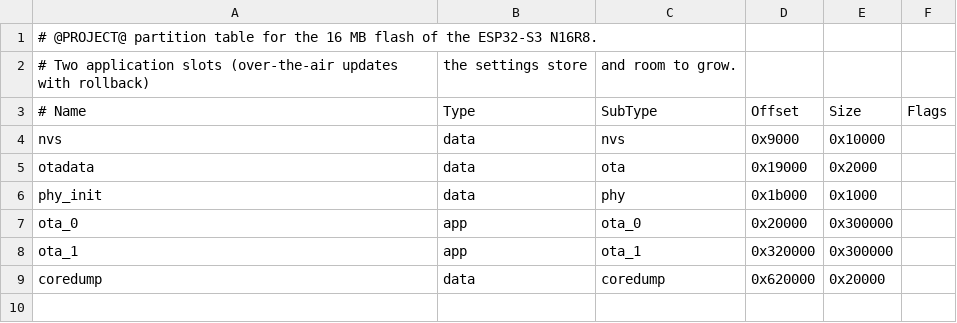
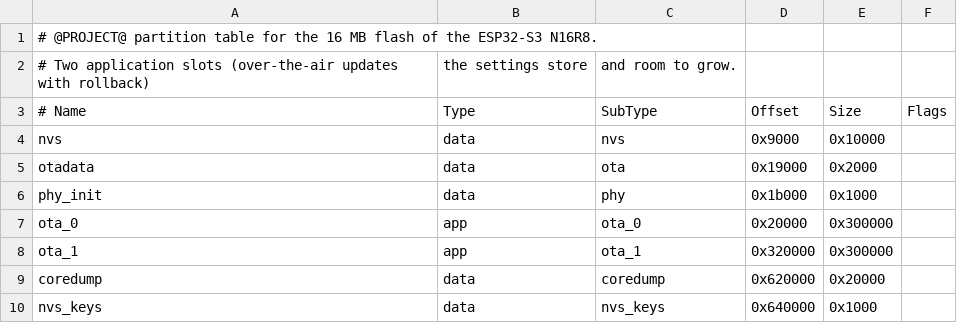
Before and after one commit to JuanenRac/ARMOR-COMMON, a CSV file: firmware_base/partitions.csv, drawn as a sheet.

Commit message:
Share the optional sealing of stored secrets, the Improv join answer and the boot-ROM pin note in the node firmware base
- core/secret_seal.hpp: ChaCha20-Poly1305 sealing of the secret members of the settings and of the secret values, the key record and the migration step, tested against the RFC vectors and through a stop half-way
- main/secret_vault.*: the key in the nvs_keys partition, kept off by default and without any eFuse; node_store seals and opens on read and write and migrates in both directions
- partitions.csv: the nvs_keys partition
- Improv: 'provisioned' only after the node joined the network, with the address of the panel in the result
- board_s3: a rom_log note for GPIO 43 and 44 of the Ethernet board
- diag_package: the check_settings_s leaf

```diff
--- a/firmware_base/partitions.csv
+++ b/firmware_base/partitions.csv
@@ -9 +9,2 @@ ota_1,      app,  ota_1,    0x320000, 0x300000,
 coredump,   data, coredump, 0x620000, 0x20000,
+nvs_keys,   data, nvs_keys, 0x640000, 0x1000,
```
Also changed, not shown: 15 other files.
